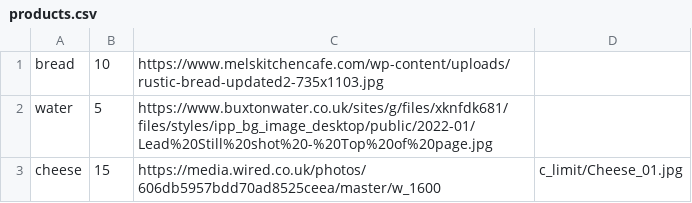
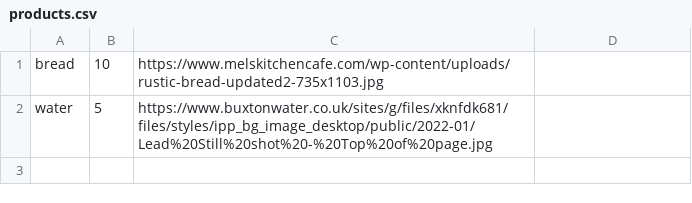
Before and after one commit to NicolasCognito/MarketPlanner, a CSV file: products.csv, drawn as a sheet; the diff names each change by its address in the sheet, - before the commit and + after, or states it on an @@ line.

Commit message:
Update products.csv

```diff
--- a/products.csv
+++ b/products.csv
-row 3: cheese | 15 | https://media.wired.co.uk/photos/606db5957bdd70ad8525ceea/master/w_1600 | c_limit/Cheese_01.jpg
```
